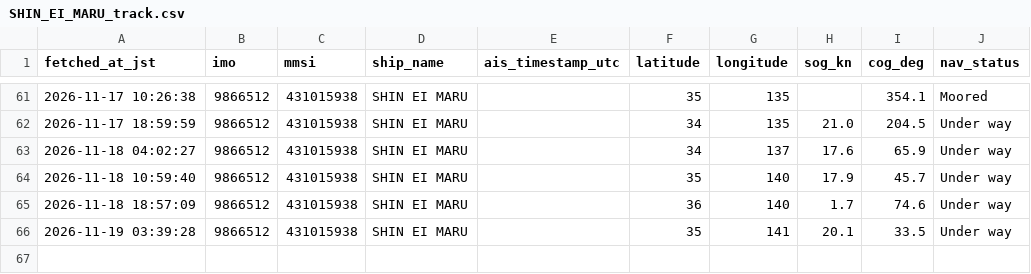
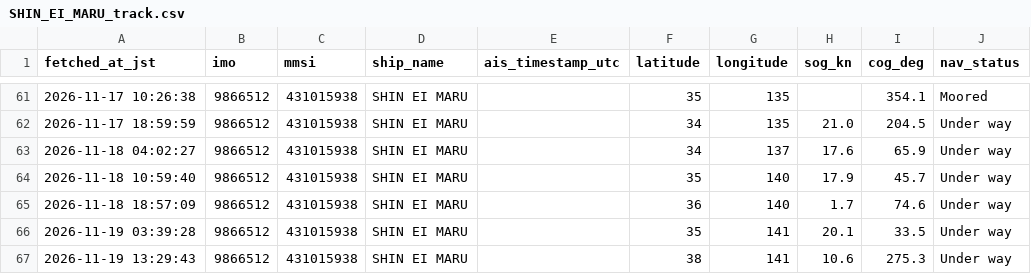
Before and after one commit to erujiMETTT/shin-ei-maru-tracker, a CSV file: SHIN_EI_MARU_track.csv, drawn as a sheet; only a part is shown, gaps mark what is left out; the diff names each change by its address in the sheet, - before the commit and + after, or states it on an @@ line.

```diff
--- a/SHIN_EI_MARU_track.csv
+++ b/SHIN_EI_MARU_track.csv
+row 67: 2026-11-19 13:29:43 | 9866512 | 431015938 | SHIN EI MARU |  | 38 | 141 | 10.6 | 275.3 | Under way
```
